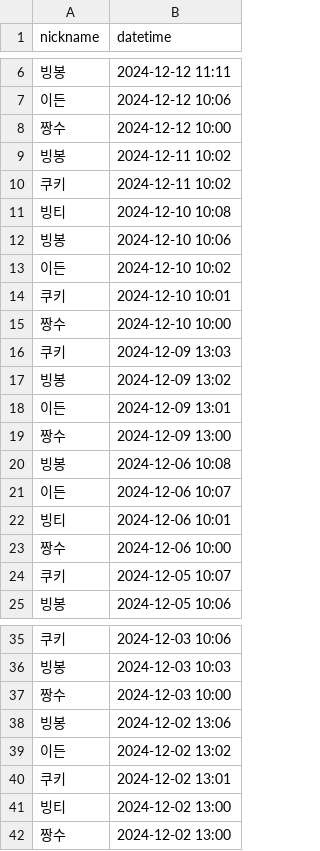
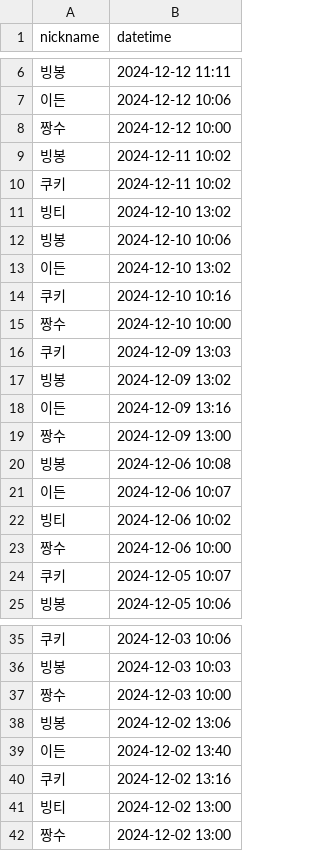
Before and after one commit to pangil5634/javascript-attendance-7-yeongipark, a CSV file: public/attendances.csv, drawn as a sheet; only a part is shown, gaps mark what is left out.

```diff
--- a/public/attendances.csv
+++ b/public/attendances.csv
@@ -10,6 +10,6 @@ nickname,datetime
 쿠키,2024-12-11 10:02
-빙티,2024-12-10 10:08
+빙티,2024-12-10 13:02
 빙봉,2024-12-10 10:06
-이든,2024-12-10 10:02
-쿠키,2024-12-10 10:01
+이든,2024-12-10 13:02
+쿠키,2024-12-10 10:16
 짱수,2024-12-10 10:00
@@ -17,3 +17,3 @@ nickname,datetime
 빙봉,2024-12-09 13:02
-이든,2024-12-09 13:01
+이든,2024-12-09 13:16
 짱수,2024-12-09 13:00
@@ -21,3 +21,3 @@ nickname,datetime
 이든,2024-12-06 10:07
-빙티,2024-12-06 10:01
+빙티,2024-12-06 10:02
 짱수,2024-12-06 10:00
@@ -38,4 +38,4 @@ nickname,datetime
 빙봉,2024-12-02 13:06
-이든,2024-12-02 13:02
-쿠키,2024-12-02 13:01
+이든,2024-12-02 13:40
+쿠키,2024-12-02 13:16
 빙티,2024-12-02 13:00
```
Also changed, not shown: 4 other files.
